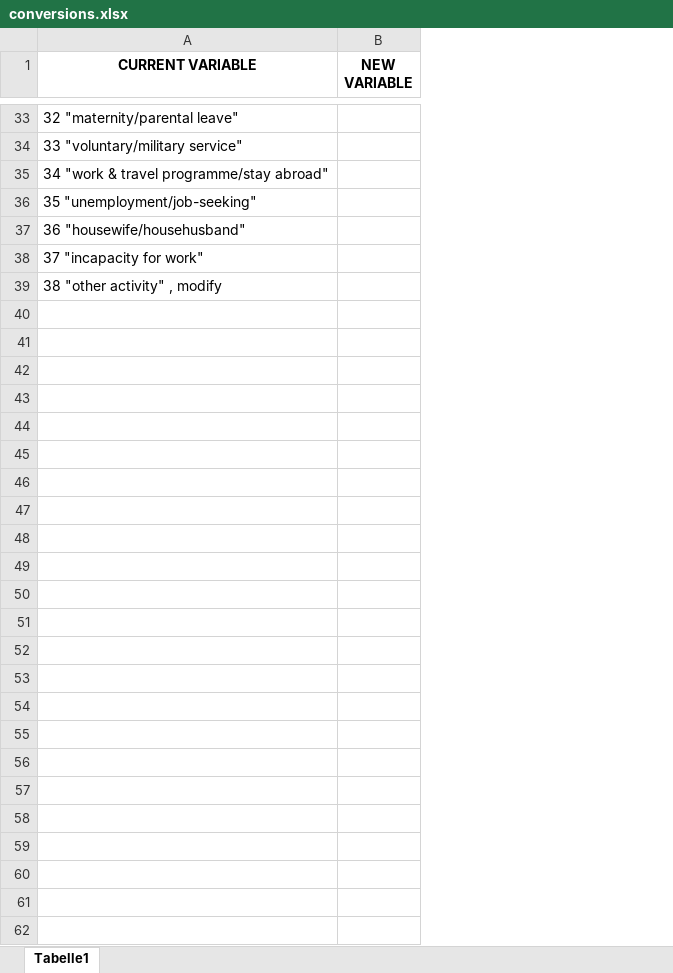
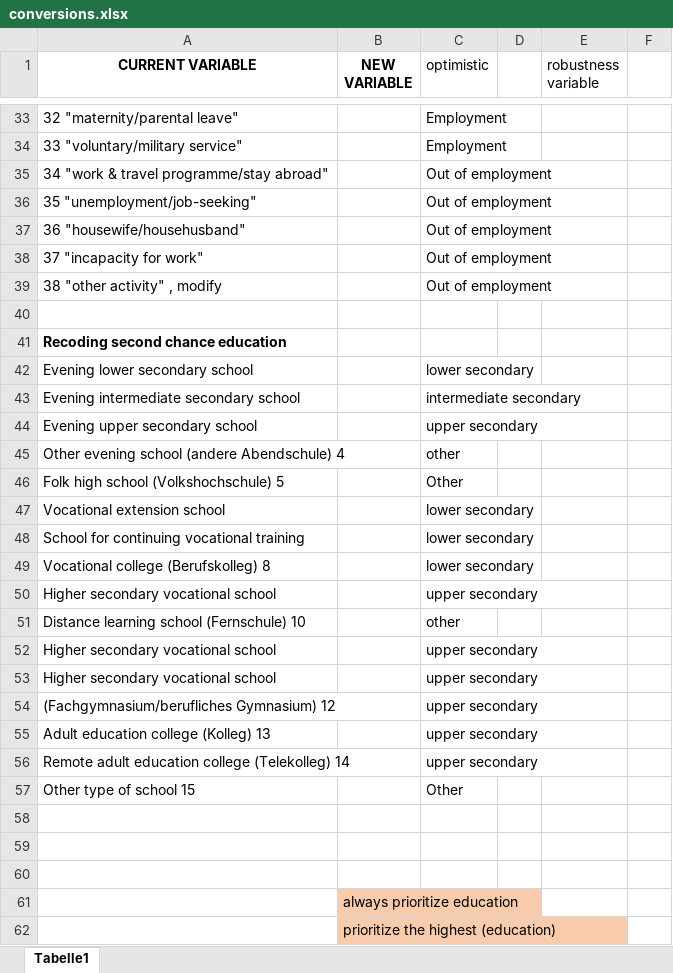
Before and after one commit to A-ferrara/CILS4EU_mig, an Excel workbook: conversions.xlsx, sheet Tabelle1, drawn as a sheet; only a part is shown, gaps mark what is left out; values as stored, in another font and other column widths than the file's, no borders; the diff covers the shown part only; the diff names each change by its address in the sheet, - before the commit and + after, or states it on an @@ line.

Commit message:
Discussion results educational categories

```diff
--- a/conversions.xlsx (sheet Tabelle1)
+++ b/conversions.xlsx (sheet Tabelle1)
+column C (optimistic), rows 33-39: Employment | Employment | Out of employment | Out of employment | Out of employment | Out of employment | Out of employment
+column D, empty
+column E (robustness variable), empty
+column F, empty
+row 40: (empty)
+row 41: Recoding second chance education
+row 42: Evening lower secondary school |  | lower secondary
+row 43: Evening intermediate secondary school |  | intermediate secondary
+row 44: Evening upper secondary school |  | upper secondary
+row 45: Other evening school (andere Abendschule) 4 |  | other
+row 46: Folk high school (Volkshochschule) 5 |  | Other
+row 47: Vocational extension school |  | lower secondary
+row 48: School for continuing vocational training |  | lower secondary
+row 49: Vocational college (Berufskolleg) 8 |  | lower secondary
+row 50: Higher secondary vocational school |  | upper secondary
+row 51: Distance learning school (Fernschule) 10 |  | other
+row 52: Higher secondary vocational school |  | upper secondary
+row 53: Higher secondary vocational school |  | upper secondary
+row 54: (Fachgymnasium/berufliches Gymnasium) 12 |  | upper secondary
+row 55: Adult education college (Kolleg) 13 |  | upper secondary
+row 56: Remote adult education college (Telekolleg) 14 |  | upper secondary
+row 57: Other type of school 15 |  | Other
+row 58: (empty)
+row 59: (empty)
+row 60: (empty)
+row 61:  | always prioritize education
+row 62:  | prioritize the highest (education)
```
Also changed, not shown: 1 edited cell elsewhere in this sheet.
